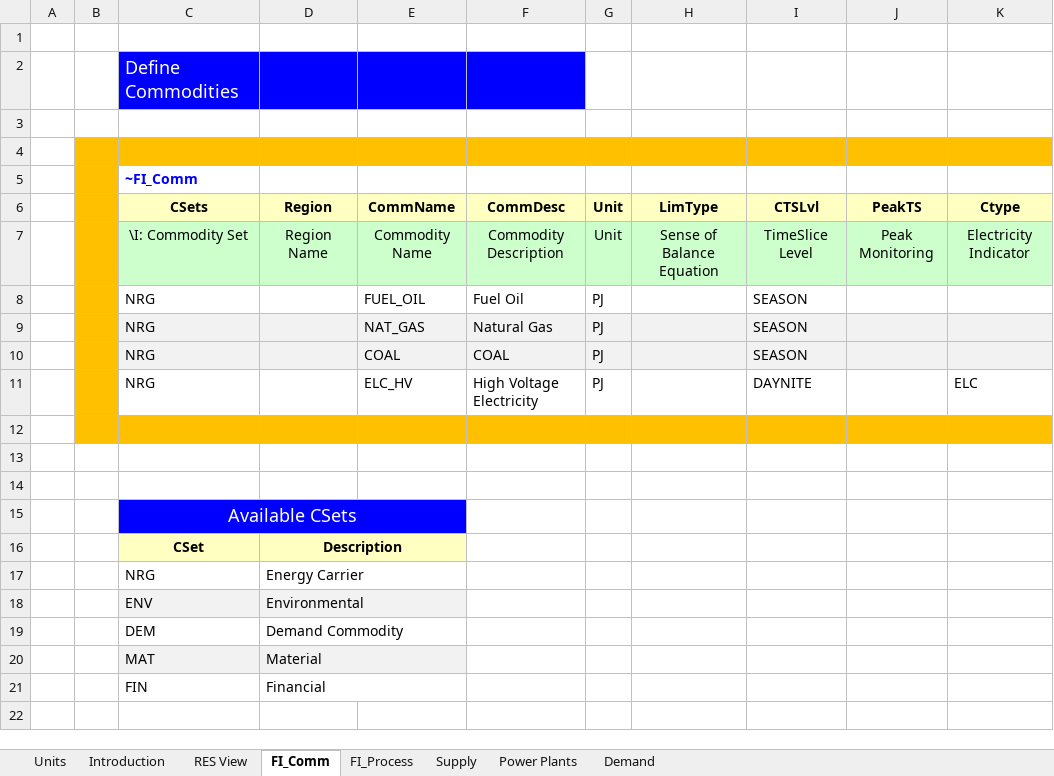
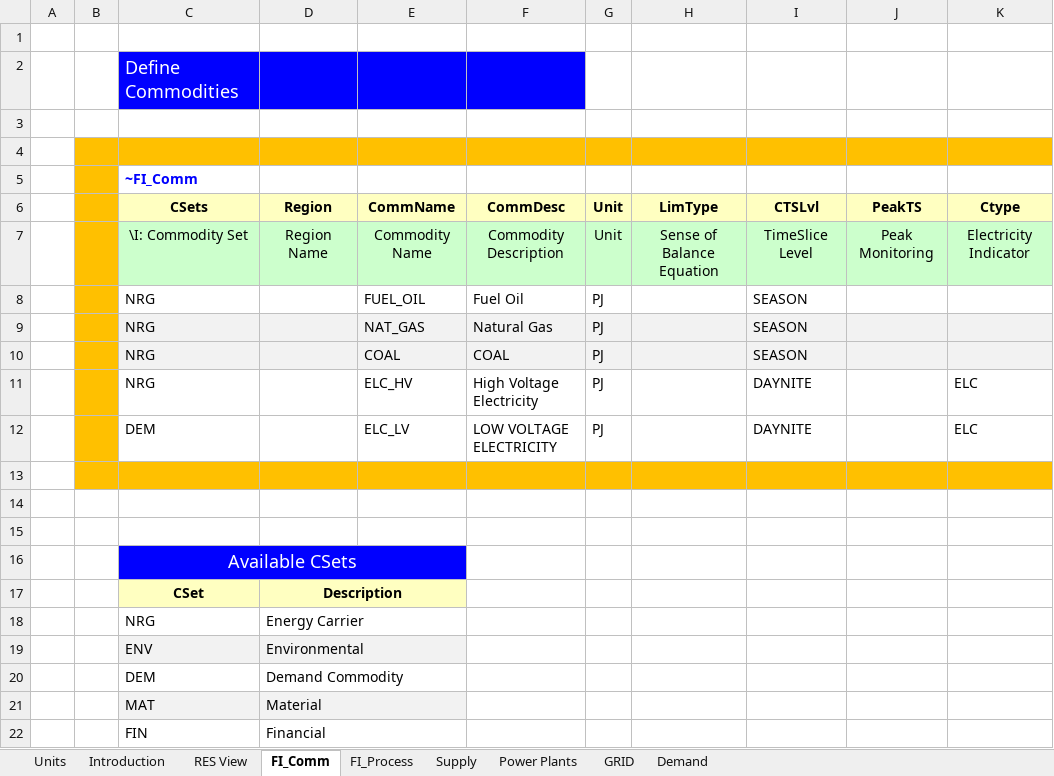
Before and after one commit to mbsych/larry, an Excel workbook: VT_ELAND_ALL_V01.xlsx, sheet FI_Comm, drawn as a sheet; values as stored, in another font and other column widths than the file's, no borders; the diff names each change by its address in the sheet, - before the commit and + after, or states it on an @@ line.

```diff
--- a/VT_ELAND_ALL_V01.xlsx (sheet FI_Comm)
+++ b/VT_ELAND_ALL_V01.xlsx (sheet FI_Comm)
+sheet tab: GRID
+row 12:  |  | DEM |  | ELC_LV | LOW VOLTAGE ELECTRICITY | PJ |  | DAYNITE |  | ELC
```
Also changed, not shown: sheet Demand, sheet FI_Process, charts or pictures.
